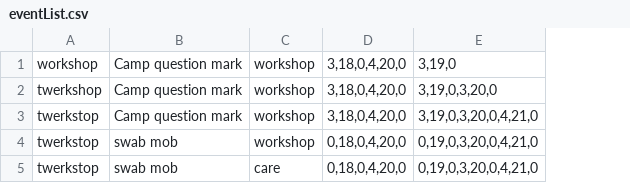
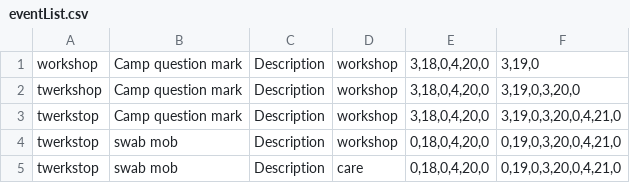
Before and after one commit to BrianHooper/BurningMan-Navigation, a CSV file: config/eventList.csv, drawn as a sheet; the diff names each change by its address in the sheet, - before the commit and + after, or states it on an @@ line.

Commit message:
Started adding music to Event manager

```diff
--- a/config/eventList.csv
+++ b/config/eventList.csv
+column C, rows 1-5: all Description
```
Also changed, not shown: 9 other files.
